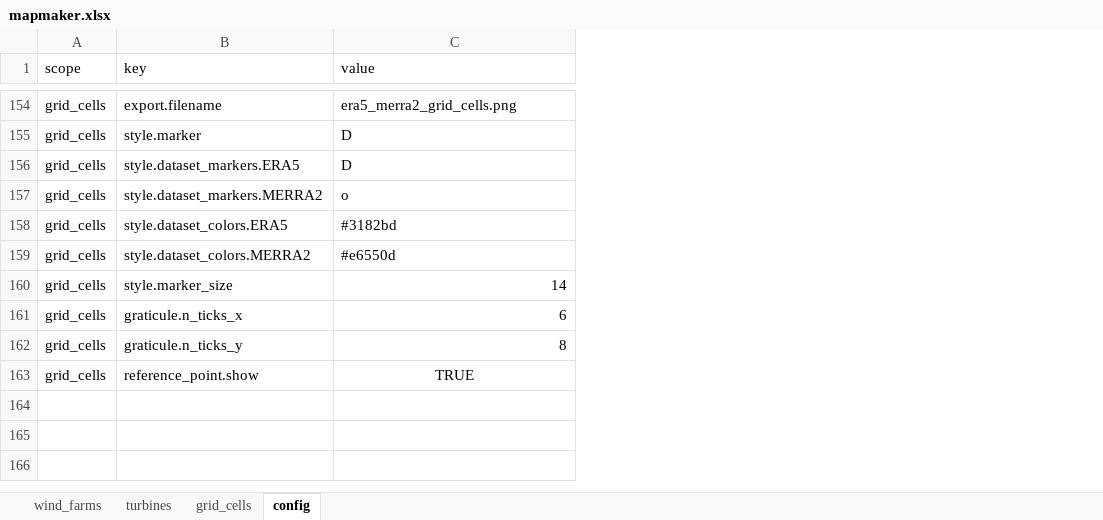
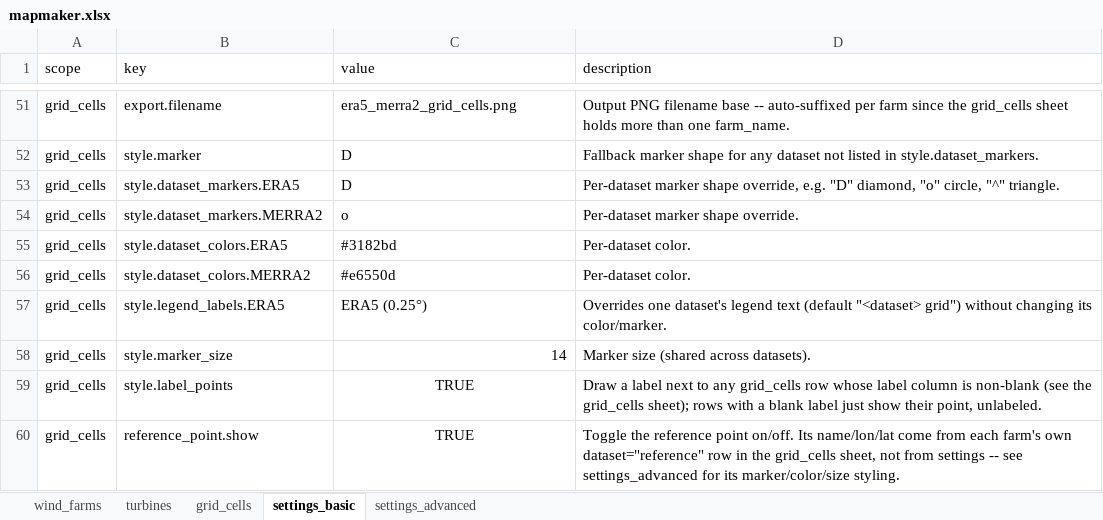
Before and after one commit to yashm-1910/mapmaker, an Excel workbook: data/mapmaker.xlsx, sheet settings_basic, drawn as a sheet; only a part is shown, gaps mark what is left out; values as stored, in another font and other column widths than the file's, no borders; removed rows and columns are numbered as before the commit, all else as after; the diff covers the shown part only; the diff names each change by its address in the sheet, - before the commit and + after, or states it on an @@ line.

```diff
--- a/data/mapmaker.xlsx (sheet settings_basic)
+++ b/data/mapmaker.xlsx (sheet settings_basic)
-sheet tab: config
+sheet tab: settings_basic
+sheet tab: settings_advanced
+column D (description), rows 51-56: Output PNG filename base -- auto-suffixed per farm since the grid_cells sheet holds more than one farm_name. | Fallback marker shape for any dataset not listed in style.dataset_markers. | Per-dataset marker shape override, e.g. "D" diamond, "o" circle, "^" triangle. | Per-dataset marker shape override. | Per-dataset color. | Per-dataset color.; rows 58-60: Marker size (shared across datasets). | Draw a label next to any grid_cells row whose label column is non-blank (see the grid_cells sheet); rows with a blank label just show their point, unlabeled. | Toggle the reference point on/off. Its name/lon/lat come from each farm's own dataset="reference" row in the grid_cells sheet, not from settings -- see settings_advanced for its marker/color/size styling.
+row 57: grid_cells | style.legend_labels.ERA5 | ERA5 (0.25°) | Overrides one dataset's legend text (default "<dataset> grid") without changing its color/marker.
-row 161: grid_cells | graticule.n_ticks_x | 6
-B59 (key): graticule.n_ticks_y
+B59 (key): style.label_points
-C59 (value): 8
+C59 (value): TRUE
-C59 alignment: right
+C59 alignment: center
```
Also changed, not shown: 21 added rows, 124 removed rows, 1 moved row and 15 edited cells elsewhere in this sheet, sheet grid_cells, sheet turbines, 5 other files.
